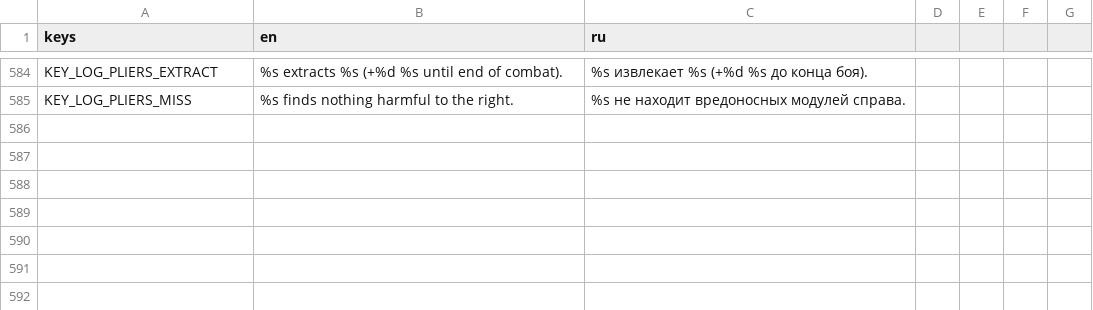
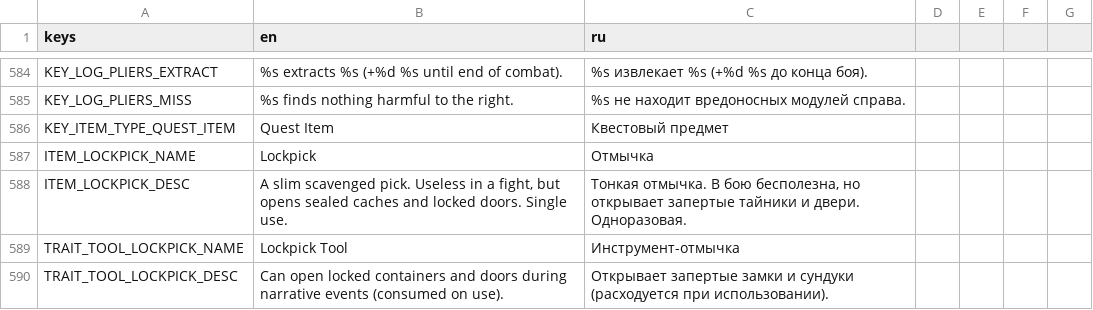
Before and after one commit to vtyurin89/framewrack_v1, a CSV file: translations/translations.csv, drawn as a sheet; only a part is shown, gaps mark what is left out; the diff names each change by its address in the sheet, - before the commit and + after, or states it on an @@ line.

Commit message:
feat: quest item type and lockpick

```diff
--- a/translations/translations.csv
+++ b/translations/translations.csv
+row 586: KEY_ITEM_TYPE_QUEST_ITEM | Quest Item | Квестовый предмет
+row 587: ITEM_LOCKPICK_NAME | Lockpick | Отмычка
+row 588: ITEM_LOCKPICK_DESC | A slim scavenged pick. Useless in a fight, but opens sealed caches and locked doors. Single use. | Тонкая отмычка. В бою бесполезна, но открывает запертые тайники и двери. Одноразовая.
+row 589: TRAIT_TOOL_LOCKPICK_NAME | Lockpick Tool | Инструмент-отмычка
+row 590: TRAIT_TOOL_LOCKPICK_DESC | Can open locked containers and doors during narrative events (consumed on use). | Открывает запертые замки и сундуки (расходуется при использовании).
```
Also changed, not shown: data/items.csv, data/trait_catalog.csv, 9 other files.
